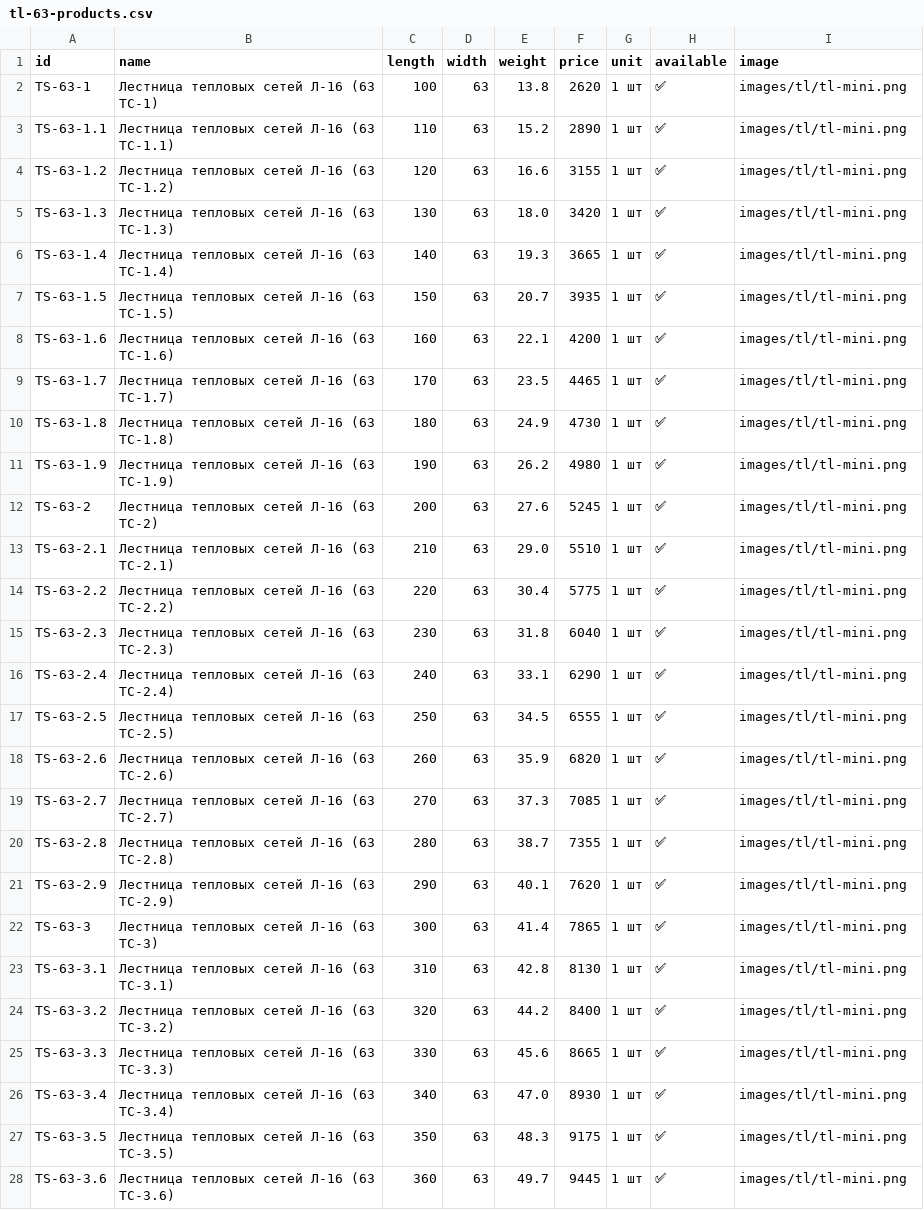
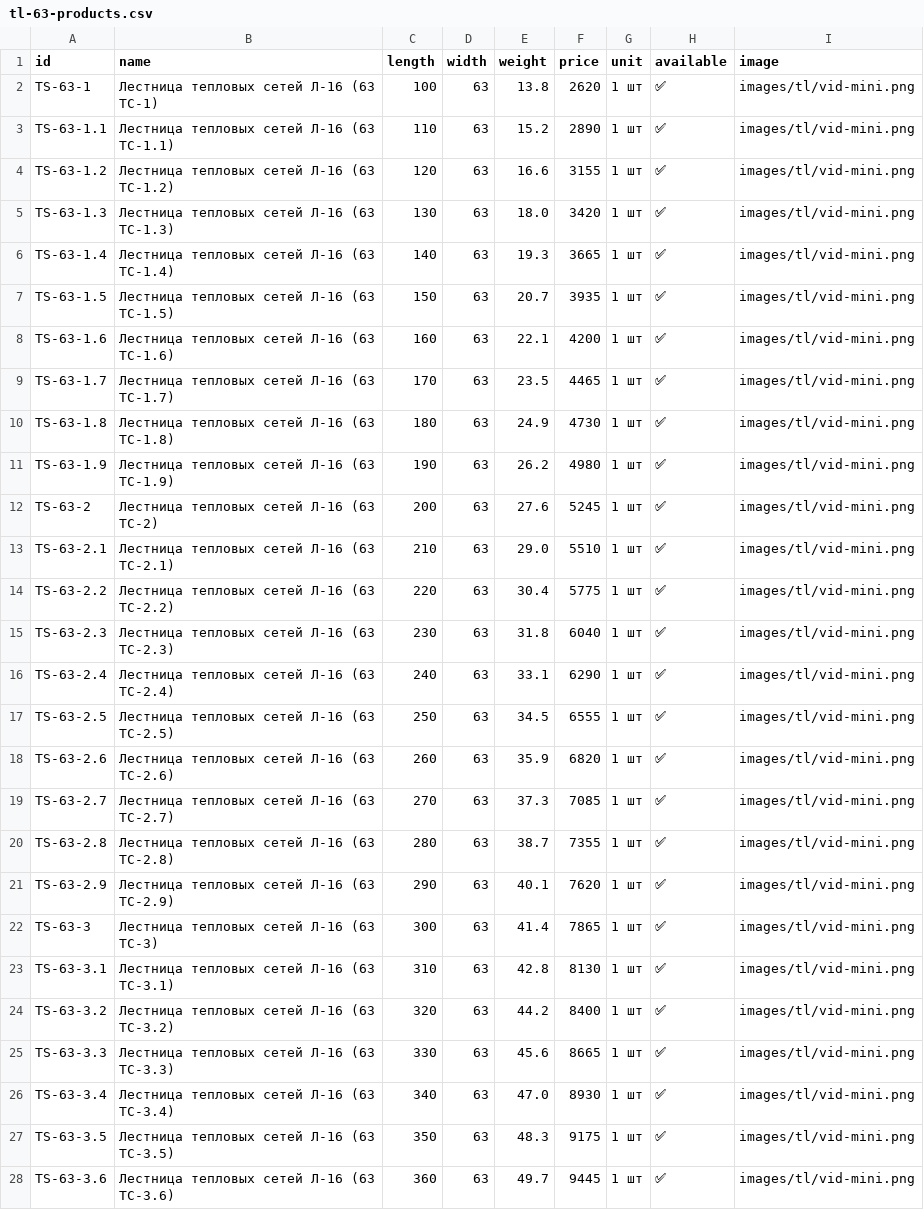
Before and after one commit to Nolan20007/test-project, a CSV file: data/tl-63-products.csv, drawn as a sheet; only a part is shown; the diff covers the shown part only.

```diff
--- a/data/tl-63-products.csv
+++ b/data/tl-63-products.csv
@@ -1,28 +1,28 @@
 id,name,length,width,weight,price,unit,available,image
-TS-63-1,Лестница тепловых сетей Л-16 (63 ТС-1),100,63,13.8,2620,1 шт,✅,images/tl/tl-mini.png
-TS-63-1.1,Лестница тепловых сетей Л-16 (63 ТС-1.1),110,63,15.2,2890,1 шт,✅,images/tl/tl-mini.png
-TS-63-1.2,Лестница тепловых сетей Л-16 (63 ТС-1.2),120,63,16.6,3155,1 шт,✅,images/tl/tl-mini.png
-TS-63-1.3,Лестница тепловых сетей Л-16 (63 ТС-1.3),130,63,18.0,3420,1 шт,✅,images/tl/tl-mini.png
-TS-63-1.4,Лестница тепловых сетей Л-16 (63 ТС-1.4),140,63,19.3,3665,1 шт,✅,images/tl/tl-mini.png
-TS-63-1.5,Лестница тепловых сетей Л-16 (63 ТС-1.5),150,63,20.7,3935,1 шт,✅,images/tl/tl-mini.png
-TS-63-1.6,Лестница тепловых сетей Л-16 (63 ТС-1.6),160,63,22.1,4200,1 шт,✅,images/tl/tl-mini.png
-TS-63-1.7,Лестница тепловых сетей Л-16 (63 ТС-1.7),170,63,23.5,4465,1 шт,✅,images/tl/tl-mini.png
-TS-63-1.8,Лестница тепловых сетей Л-16 (63 ТС-1.8),180,63,24.9,4730,1 шт,✅,images/tl/tl-mini.png
-TS-63-1.9,Лестница тепловых сетей Л-16 (63 ТС-1.9),190,63,26.2,4980,1 шт,✅,images/tl/tl-mini.png
-TS-63-2,Лестница тепловых сетей Л-16 (63 ТС-2),200,63,27.6,5245,1 шт,✅,images/tl/tl-mini.png
-TS-63-2.1,Лестница тепловых сетей Л-16 (63 ТС-2.1),210,63,29.0,5510,1 шт,✅,images/tl/tl-mini.png
-TS-63-2.2,Лестница тепловых сетей Л-16 (63 ТС-2.2),220,63,30.4,5775,1 шт,✅,images/tl/tl-mini.png
-TS-63-2.3,Лестница тепловых сетей Л-16 (63 ТС-2.3),230,63,31.8,6040,1 шт,✅,images/tl/tl-mini.png
-TS-63-2.4,Лестница тепловых сетей Л-16 (63 ТС-2.4),240,63,33.1,6290,1 шт,✅,images/tl/tl-mini.png
-TS-63-2.5,Лестница тепловых сетей Л-16 (63 ТС-2.5),250,63,34.5,6555,1 шт,✅,images/tl/tl-mini.png
-TS-63-2.6,Лестница тепловых сетей Л-16 (63 ТС-2.6),260,63,35.9,6820,1 шт,✅,images/tl/tl-mini.png
-TS-63-2.7,Лестница тепловых сетей Л-16 (63 ТС-2.7),270,63,37.3,7085,1 шт,✅,images/tl/tl-mini.png
-TS-63-2.8,Лестница тепловых сетей Л-16 (63 ТС-2.8),280,63,38.7,7355,1 шт,✅,images/tl/tl-mini.png
-TS-63-2.9,Лестница тепловых сетей Л-16 (63 ТС-2.9),290,63,40.1,7620,1 шт,✅,images/tl/tl-mini.png
-TS-63-3,Лестница тепловых сетей Л-16 (63 ТС-3),300,63,41.4,7865,1 шт,✅,images/tl/tl-mini.png
-TS-63-3.1,Лестница тепловых сетей Л-16 (63 ТС-3.1),310,63,42.8,8130,1 шт,✅,images/tl/tl-mini.png
-TS-63-3.2,Лестница тепловых сетей Л-16 (63 ТС-3.2),320,63,44.2,8400,1 шт,✅,images/tl/tl-mini.png
-TS-63-3.3,Лестница тепловых сетей Л-16 (63 ТС-3.3),330,63,45.6,8665,1 шт,✅,images/tl/tl-mini.png
-TS-63-3.4,Лестница тепловых сетей Л-16 (63 ТС-3.4),340,63,47.0,8930,1 шт,✅,images/tl/tl-mini.png
-TS-63-3.5,Лестница тепловых сетей Л-16 (63 ТС-3.5),350,63,48.3,9175,1 шт,✅,images/tl/tl-mini.png
-TS-63-3.6,Лестница тепловых сетей Л-16 (63 ТС-3.6),360,63,49.7,9445,1 шт,✅,images/tl/tl-mini.png
+TS-63-1,Лестница тепловых сетей Л-16 (63 ТС-1),100,63,13.8,2620,1 шт,✅,images/tl/vid-mini.png
+TS-63-1.1,Лестница тепловых сетей Л-16 (63 ТС-1.1),110,63,15.2,2890,1 шт,✅,images/tl/vid-mini.png
+TS-63-1.2,Лестница тепловых сетей Л-16 (63 ТС-1.2),120,63,16.6,3155,1 шт,✅,images/tl/vid-mini.png
+TS-63-1.3,Лестница тепловых сетей Л-16 (63 ТС-1.3),130,63,18.0,3420,1 шт,✅,images/tl/vid-mini.png
+TS-63-1.4,Лестница тепловых сетей Л-16 (63 ТС-1.4),140,63,19.3,3665,1 шт,✅,images/tl/vid-mini.png
+TS-63-1.5,Лестница тепловых сетей Л-16 (63 ТС-1.5),150,63,20.7,3935,1 шт,✅,images/tl/vid-mini.png
+TS-63-1.6,Лестница тепловых сетей Л-16 (63 ТС-1.6),160,63,22.1,4200,1 шт,✅,images/tl/vid-mini.png
+TS-63-1.7,Лестница тепловых сетей Л-16 (63 ТС-1.7),170,63,23.5,4465,1 шт,✅,images/tl/vid-mini.png
+TS-63-1.8,Лестница тепловых сетей Л-16 (63 ТС-1.8),180,63,24.9,4730,1 шт,✅,images/tl/vid-mini.png
+TS-63-1.9,Лестница тепловых сетей Л-16 (63 ТС-1.9),190,63,26.2,4980,1 шт,✅,images/tl/vid-mini.png
+TS-63-2,Лестница тепловых сетей Л-16 (63 ТС-2),200,63,27.6,5245,1 шт,✅,images/tl/vid-mini.png
+TS-63-2.1,Лестница тепловых сетей Л-16 (63 ТС-2.1),210,63,29.0,5510,1 шт,✅,images/tl/vid-mini.png
+TS-63-2.2,Лестница тепловых сетей Л-16 (63 ТС-2.2),220,63,30.4,5775,1 шт,✅,images/tl/vid-mini.png
+TS-63-2.3,Лестница тепловых сетей Л-16 (63 ТС-2.3),230,63,31.8,6040,1 шт,✅,images/tl/vid-mini.png
+TS-63-2.4,Лестница тепловых сетей Л-16 (63 ТС-2.4),240,63,33.1,6290,1 шт,✅,images/tl/vid-mini.png
+TS-63-2.5,Лестница тепловых сетей Л-16 (63 ТС-2.5),250,63,34.5,6555,1 шт,✅,images/tl/vid-mini.png
+TS-63-2.6,Лестница тепловых сетей Л-16 (63 ТС-2.6),260,63,35.9,6820,1 шт,✅,images/tl/vid-mini.png
+TS-63-2.7,Лестница тепловых сетей Л-16 (63 ТС-2.7),270,63,37.3,7085,1 шт,✅,images/tl/vid-mini.png
+TS-63-2.8,Лестница тепловых сетей Л-16 (63 ТС-2.8),280,63,38.7,7355,1 шт,✅,images/tl/vid-mini.png
+TS-63-2.9,Лестница тепловых сетей Л-16 (63 ТС-2.9),290,63,40.1,7620,1 шт,✅,images/tl/vid-mini.png
+TS-63-3,Лестница тепловых сетей Л-16 (63 ТС-3),300,63,41.4,7865,1 шт,✅,images/tl/vid-mini.png
+TS-63-3.1,Лестница тепловых сетей Л-16 (63 ТС-3.1),310,63,42.8,8130,1 шт,✅,images/tl/vid-mini.png
+TS-63-3.2,Лестница тепловых сетей Л-16 (63 ТС-3.2),320,63,44.2,8400,1 шт,✅,images/tl/vid-mini.png
+TS-63-3.3,Лестница тепловых сетей Л-16 (63 ТС-3.3),330,63,45.6,8665,1 шт,✅,images/tl/vid-mini.png
+TS-63-3.4,Лестница тепловых сетей Л-16 (63 ТС-3.4),340,63,47.0,8930,1 шт,✅,images/tl/vid-mini.png
+TS-63-3.5,Лестница тепловых сетей Л-16 (63 ТС-3.5),350,63,48.3,9175,1 шт,✅,images/tl/vid-mini.png
+TS-63-3.6,Лестница тепловых сетей Л-16 (63 ТС-3.6),360,63,49.7,9445,1 шт,✅,images/tl/vid-mini.png
```
Also changed, not shown: 81 edited cells elsewhere in this file, data/ss1-products.csv, data/ss2-products.csv, 4 other files.
